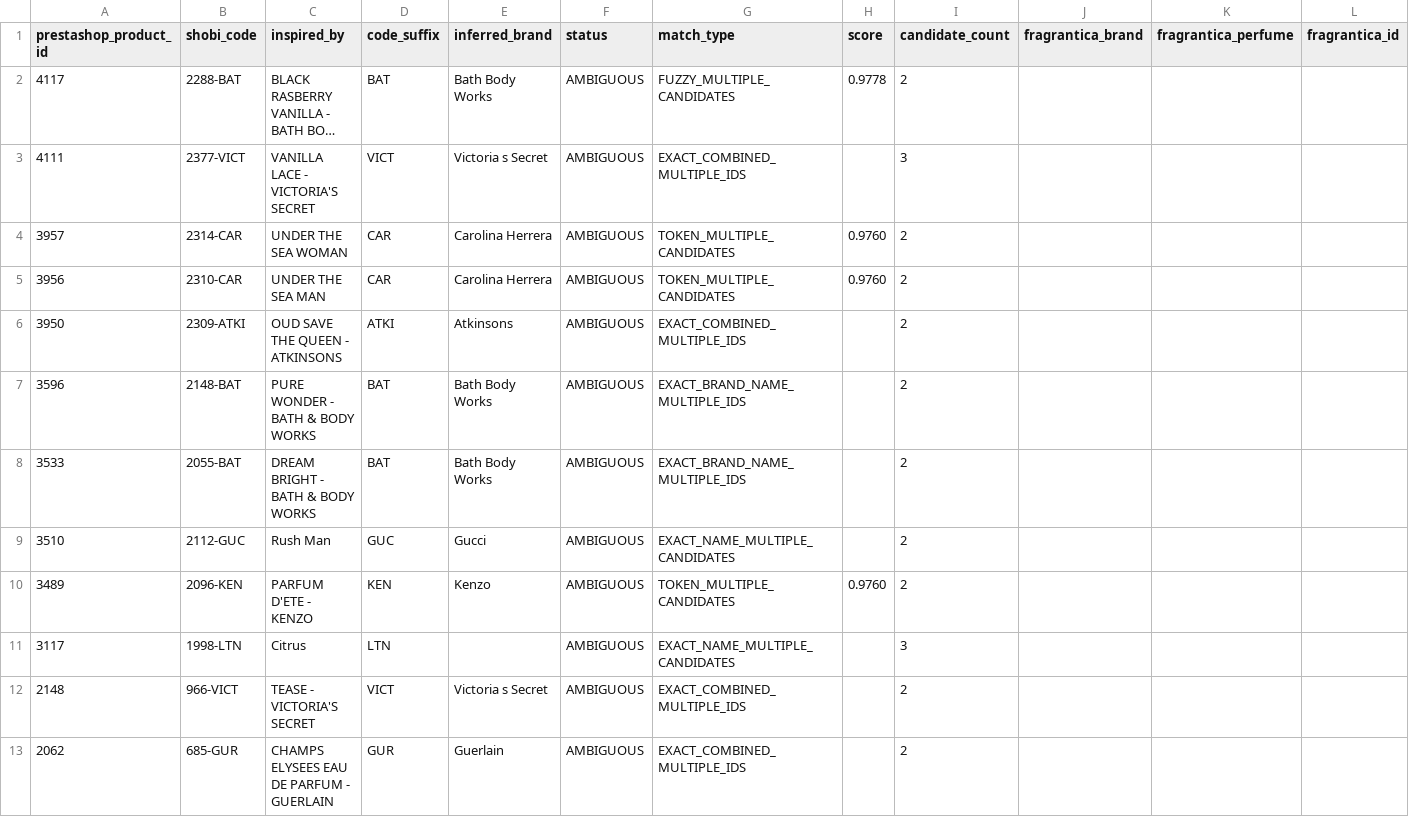
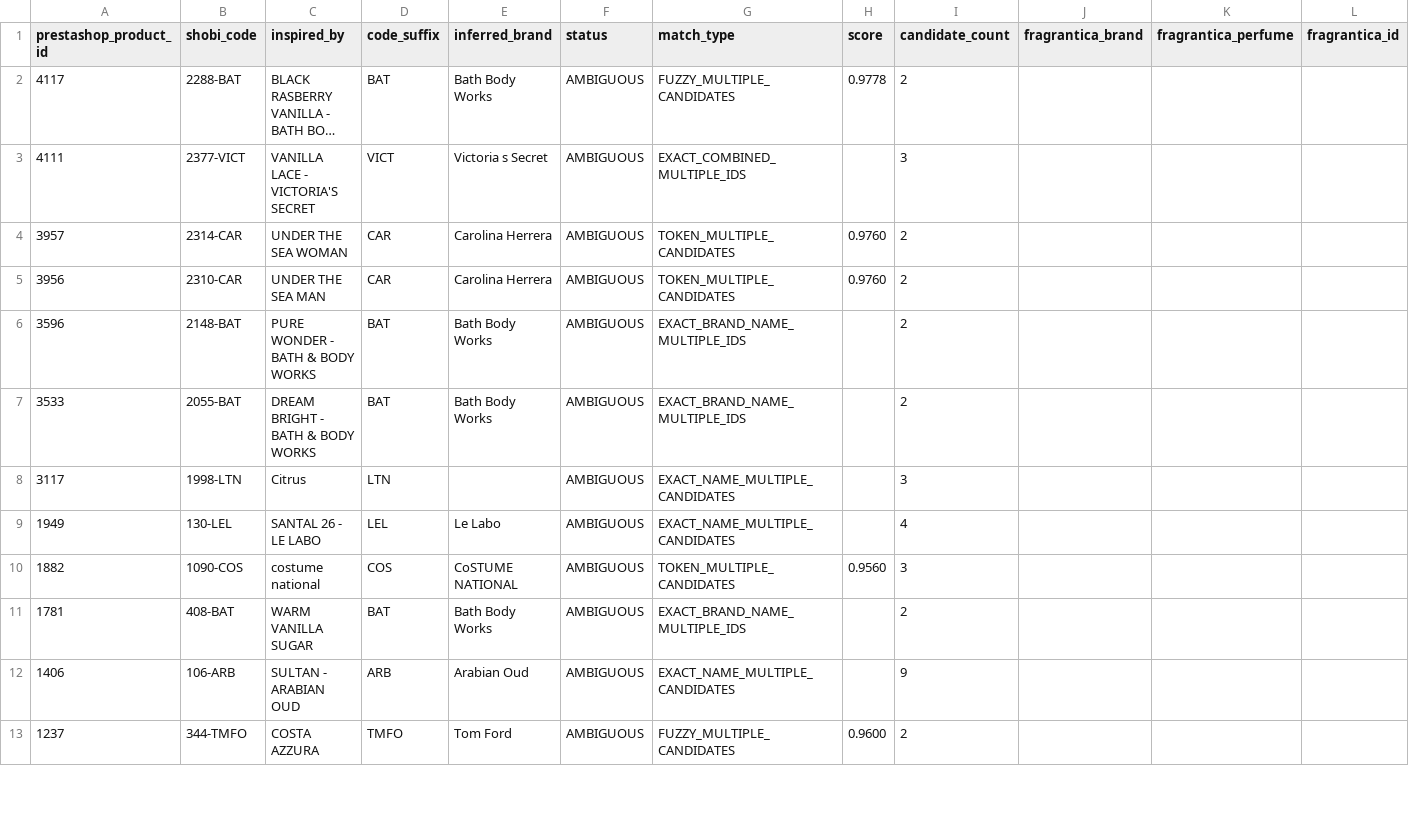
Before and after one commit to MarvvRed/Shobi_Inspiration, a CSV file: fragrantica-scraper-archive/corpus-match/ambiguous.csv, drawn as a sheet; only a part is shown; the shorter side is filled out with more unchanged rows; long unchanged cells end in …; rows hold the shown columns only; the diff covers the shown part only; the diff names each change by its address in the sheet, - before the commit and + after, or states it on an @@ line.

```diff
--- a/fragrantica-scraper-archive/corpus-match/ambiguous.csv
+++ b/fragrantica-scraper-archive/corpus-match/ambiguous.csv
-row 6: 3950 | 2309-ATKI | OUD SAVE THE QUEEN - ATKINSONS | ATKI | Atkinsons | AMBIGUOUS | EXACT_COMBINED_MULTIPLE_IDS |  | 2
-row 9: 3510 | 2112-GUC | Rush Man | GUC | Gucci | AMBIGUOUS | EXACT_NAME_MULTIPLE_CANDIDATES |  | 2
-row 10: 3489 | 2096-KEN | PARFUM D'ETE - KENZO | KEN | Kenzo | AMBIGUOUS | TOKEN_MULTIPLE_CANDIDATES | 0.9760 | 2
-row 12: 2148 | 966-VICT | TEASE - VICTORIA'S SECRET | VICT | Victoria s Secret | AMBIGUOUS | EXACT_COMBINED_MULTIPLE_IDS |  | 2
-row 13: 2062 | 685-GUR | CHAMPS ELYSEES EAU DE PARFUM - GUERLAIN | GUR | Guerlain | AMBIGUOUS | EXACT_COMBINED_MULTIPLE_IDS |  | 2
```
Also changed, not shown: 4 removed rows elsewhere in this file, fragrantica-scraper-archive/corpus-match/shobi-fragrantica-corpus-match.csv, fragrantica-scraper-archive/corpus-match/unmatched.csv, 7 other files.
